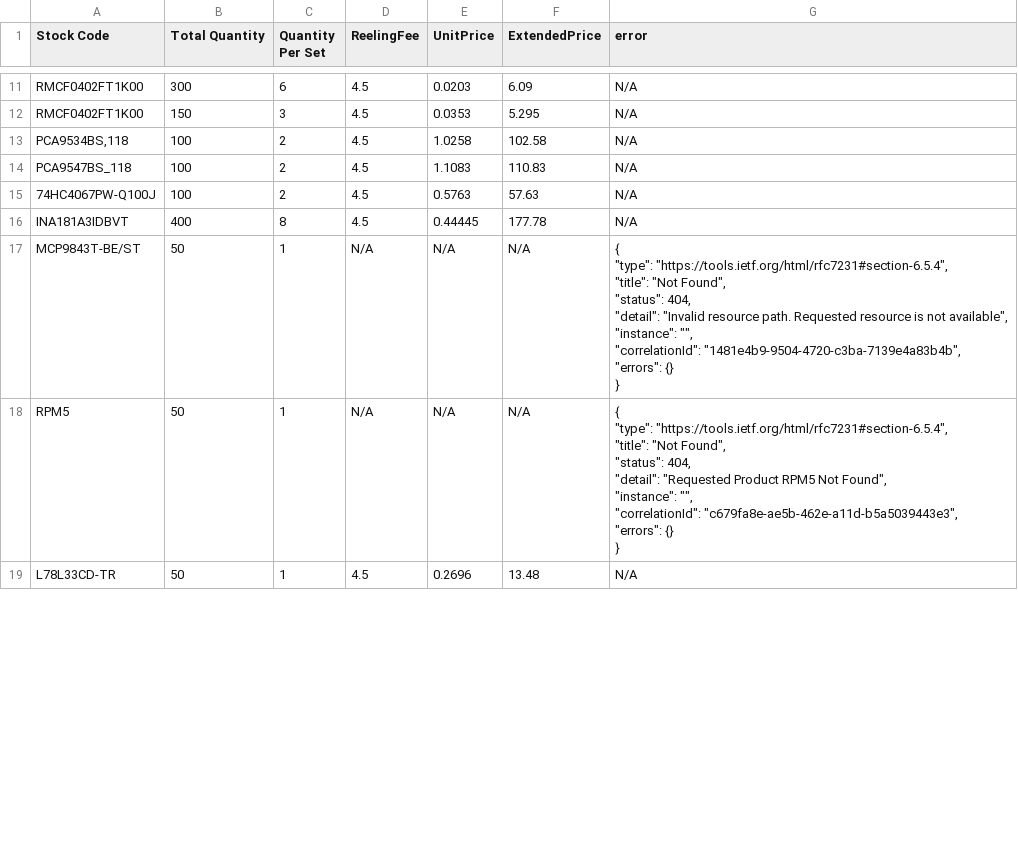
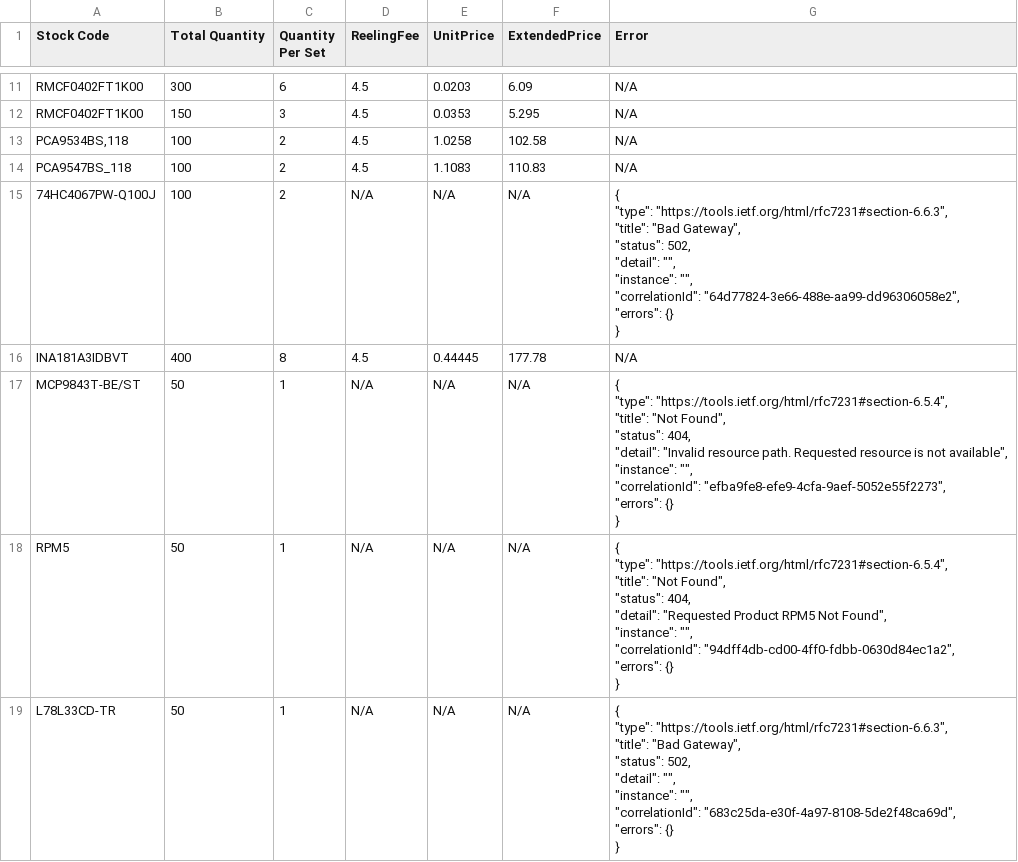
Before and after one commit to SmiffyAC/ASmith_3adesign_Practical_Test, a CSV file: price_details.csv, drawn as a sheet; only a part is shown, gaps mark what is left out; the diff covers the shown part only.

```diff
--- a/price_details.csv
+++ b/price_details.csv
@@ -1 +1 @@
-Stock Code,Total Quantity,Quantity Per Set,ReelingFee,UnitPrice,ExtendedPrice,error
+Stock Code,Total Quantity,Quantity Per Set,ReelingFee,UnitPrice,ExtendedPrice,Error
@@ -24,26 +24,46 @@ RMCF0402FT1K00,150,3,4.5,0.0353,5.295,N/A
 PCA9547BS_118,100,2,4.5,1.1083,110.83,N/A
-74HC4067PW-Q100J,100,2,4.5,0.5763,57.63,N/A
+74HC4067PW-Q100J,100,2,N/A,N/A,N/A,"
+            {
+                ""type"": ""https://tools.ietf.org/html/rfc7231#section-6.6.3"",
+                ""title"": ""Bad Gateway"",
+                ""status"": 502,
+                ""detail"": """",
+                ""instance"": """",
+                ""correlationId"": ""64d77824-3e66-488e-aa99-dd96306058e2"",
+                ""errors"": {}
+            }
+        "
 INA181A3IDBVT,400,8,4.5,0.44445,177.78,N/A
-MCP9843T-BE/ST,50,1,N/A,N/A,N/A,"
-            {
-                ""type"": ""https://tools.ietf.org/html/rfc7231#section-6.5.4"",
-                ""title"": ""Not Found"",
-                ""status"": 404,
-                ""detail"": ""Invalid resource path. Requested resource is not available"",
-                ""instance"": """",
-                ""correlationId"": ""1481e4b9-9504-4720-c3ba-7139e4a83b4b"",
-                ""errors"": {}
-            }
-        "
-RPM5,50,1,N/A,N/A,N/A,"
-            {
-                ""type"": ""https://tools.ietf.org/html/rfc7231#section-6.5.4"",
-                ""title"": ""Not Found"",
-                ""status"": 404,
-                ""detail"": ""Requested Product RPM5 Not Found"",
-                ""instance"": """",
-                ""correlationId"": ""c679fa8e-ae5b-462e-a11d-b5a5039443e3"",
-                ""errors"": {}
-            }
-        "
-L78L33CD-TR,50,1,4.5,0.2696,13.48,N/A
+MCP9843T-BE/ST,50,1,N/A,N/A,N/A,"
+            {
+                ""type"": ""https://tools.ietf.org/html/rfc7231#section-6.5.4"",
+                ""title"": ""Not Found"",
+                ""status"": 404,
+                ""detail"": ""Invalid resource path. Requested resource is not available"",
+                ""instance"": """",
+                ""correlationId"": ""efba9fe8-efe9-4cfa-9aef-5052e55f2273"",
+                ""errors"": {}
+            }
+        "
+RPM5,50,1,N/A,N/A,N/A,"
+            {
+                ""type"": ""https://tools.ietf.org/html/rfc7231#section-6.5.4"",
+                ""title"": ""Not Found"",
+                ""status"": 404,
+                ""detail"": ""Requested Product RPM5 Not Found"",
+                ""instance"": """",
+                ""correlationId"": ""94dff4db-cd00-4ff0-fdbb-0630d84ec1a2"",
+                ""errors"": {}
+            }
+        "
+L78L33CD-TR,50,1,N/A,N/A,N/A,"
+            {
+                ""type"": ""https://tools.ietf.org/html/rfc7231#section-6.6.3"",
+                ""title"": ""Bad Gateway"",
+                ""status"": 502,
+                ""detail"": """",
+                ""instance"": """",
+                ""correlationId"": ""683c25da-e30f-4a97-8108-5de2f48ca69d"",
+                ""errors"": {}
+            }
+        "
```
Also changed, not shown: 18 edited cells elsewhere in this file, 2 other files.
